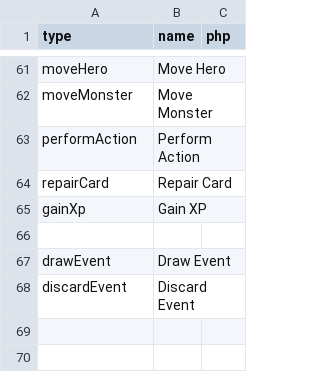
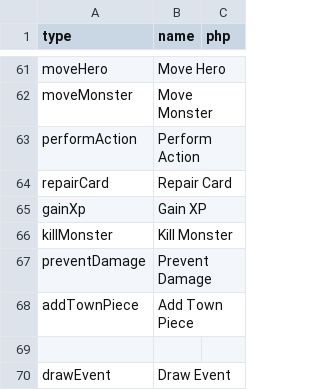
Before and after one commit to elaskavaia/bga-fate, a CSV file: misc/op_material.csv, drawn as a sheet; only a part is shown, gaps mark what is left out; the shorter side is filled out with more unchanged rows; the diff names each change by its address in the sheet, - before the commit and + after, or states it on an @@ line.

```diff
--- a/misc/op_material.csv
+++ b/misc/op_material.csv
+row 66: killMonster | Kill Monster
+row 67: preventDamage | Prevent Damage
+row 68: addTownPiece | Add Town Piece
```
Also changed, not shown: misc/card_event_material.csv, 9 other files.
